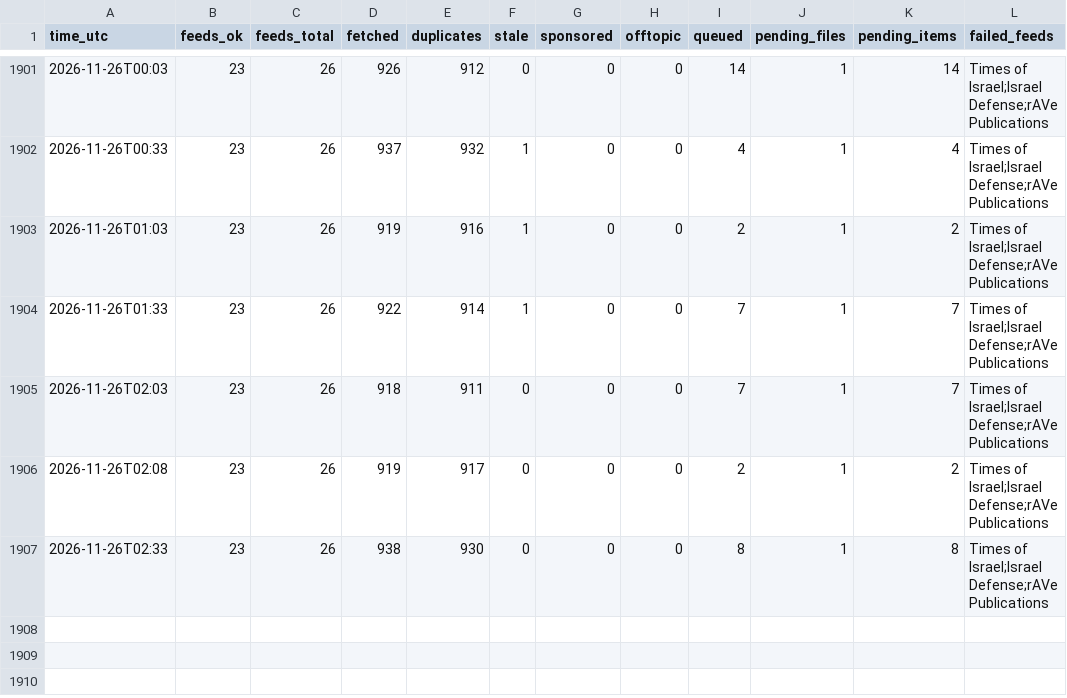
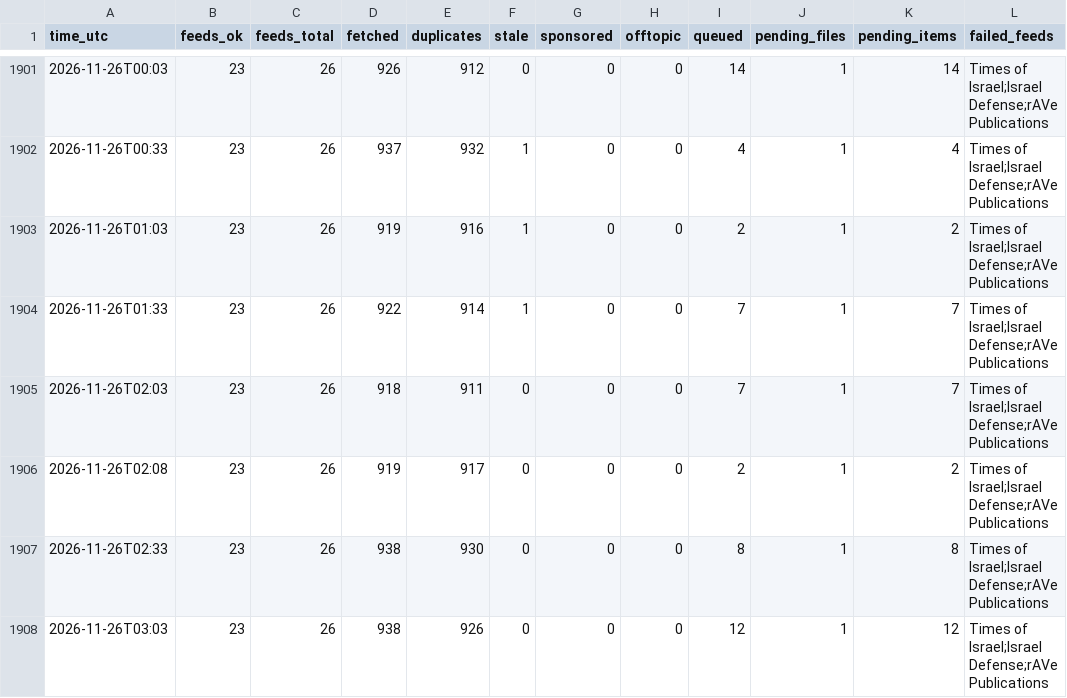
Before and after one commit to mishlyeden-stack/finpulse, a CSV file: logs/collect.csv, drawn as a sheet; only a part is shown, gaps mark what is left out; the diff names each change by its address in the sheet, - before the commit and + after, or states it on an @@ line.

Commit message:
collect 2026-11-26 03:03

```diff
--- a/logs/collect.csv
+++ b/logs/collect.csv
+row 1908: 2026-11-26T03:03 | 23 | 26 | 938 | 926 | 0 | 0 | 0 | 12 | 1 | 12 | Times of Israel;Israel Defense;rAVe Publications
```
Also changed, not shown: 4 other files.
